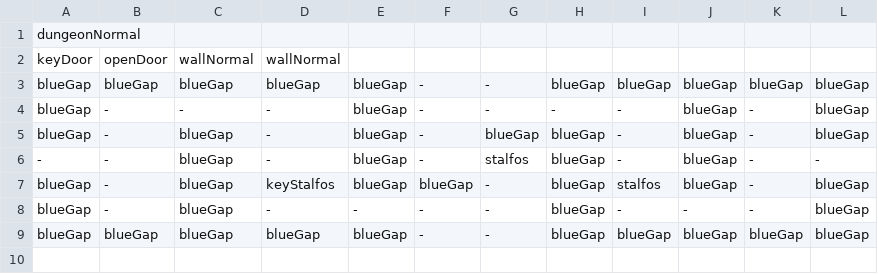
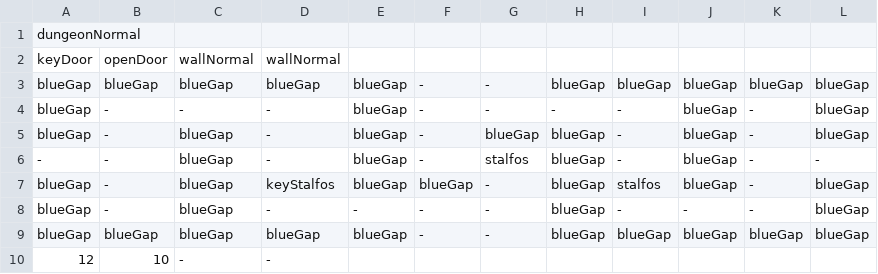
Before and after one commit to caelummmuhhh/CSE3902-Game, a CSV file: Game/Content/Rooms/Room_11.csv, drawn as a sheet; the diff names each change by its address in the sheet, - before the commit and + after, or states it on an @@ line.

```diff
--- a/Game/Content/Rooms/Room_11.csv
+++ b/Game/Content/Rooms/Room_11.csv
+row 10: 12 | 10 | - | -
```
Also changed, not shown: Game/Content/Rooms/Room_10.csv, Game/Content/Rooms/Room_12.csv, 25 other files.
